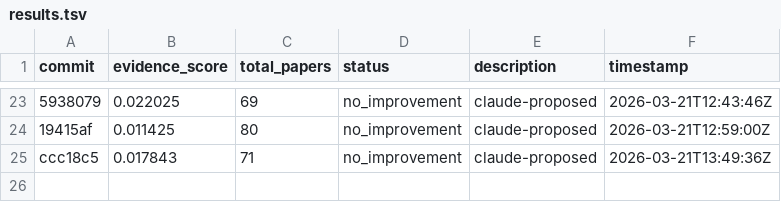
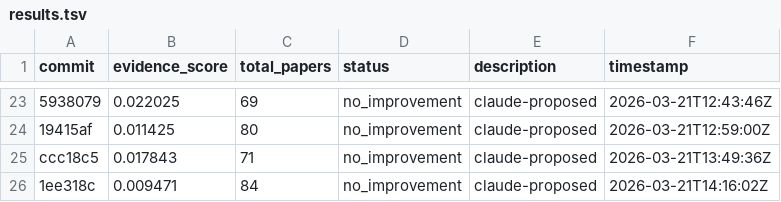
Before and after one commit to notebook-learnzy/learnzy-autoresearch, a TSV file: results.tsv, drawn as a sheet; only a part is shown, gaps mark what is left out; the diff names each change by its address in the sheet, - before the commit and + after, or states it on an @@ line.

Commit message:
run 20260321T141633Z [ci]

```diff
--- a/results.tsv
+++ b/results.tsv
+row 26: 1ee318c | 0.009471 | 84 | no_improvement | claude-proposed | 2026-03-21T14:16:02Z
```
